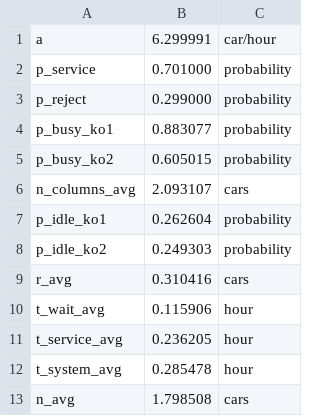
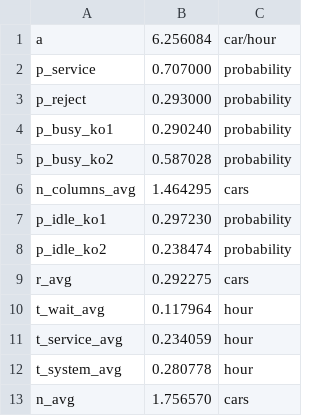
Before and after one commit to Vasja1142/system-modeling, a CSV file: 1_queue_of_car/khoroshistNew/results.csv, drawn as a sheet.

Commit message:
new values

```diff
--- a/1_queue_of_car/khoroshistNew/results.csv
+++ b/1_queue_of_car/khoroshistNew/results.csv
@@ -1,13 +1,13 @@
-a,6.299991,car/hour
-p_service,0.701000,probability
-p_reject,0.299000,probability
-p_busy_ko1,0.883077,probability
-p_busy_ko2,0.605015,probability
-n_columns_avg,2.093107,cars
-p_idle_ko1,0.262604,probability
-p_idle_ko2,0.249303,probability
-r_avg,0.310416,cars
-t_wait_avg,0.115906,hour
-t_service_avg,0.236205,hour
-t_system_avg,0.285478,hour
-n_avg,1.798508,cars
+a,6.256084,car/hour
+p_service,0.707000,probability
+p_reject,0.293000,probability
+p_busy_ko1,0.290240,probability
+p_busy_ko2,0.587028,probability
+n_columns_avg,1.464295,cars
+p_idle_ko1,0.297230,probability
+p_idle_ko2,0.238474,probability
+r_avg,0.292275,cars
+t_wait_avg,0.117964,hour
+t_service_avg,0.234059,hour
+t_system_avg,0.280778,hour
+n_avg,1.756570,cars
```
Also changed, not shown: 1 other file.
